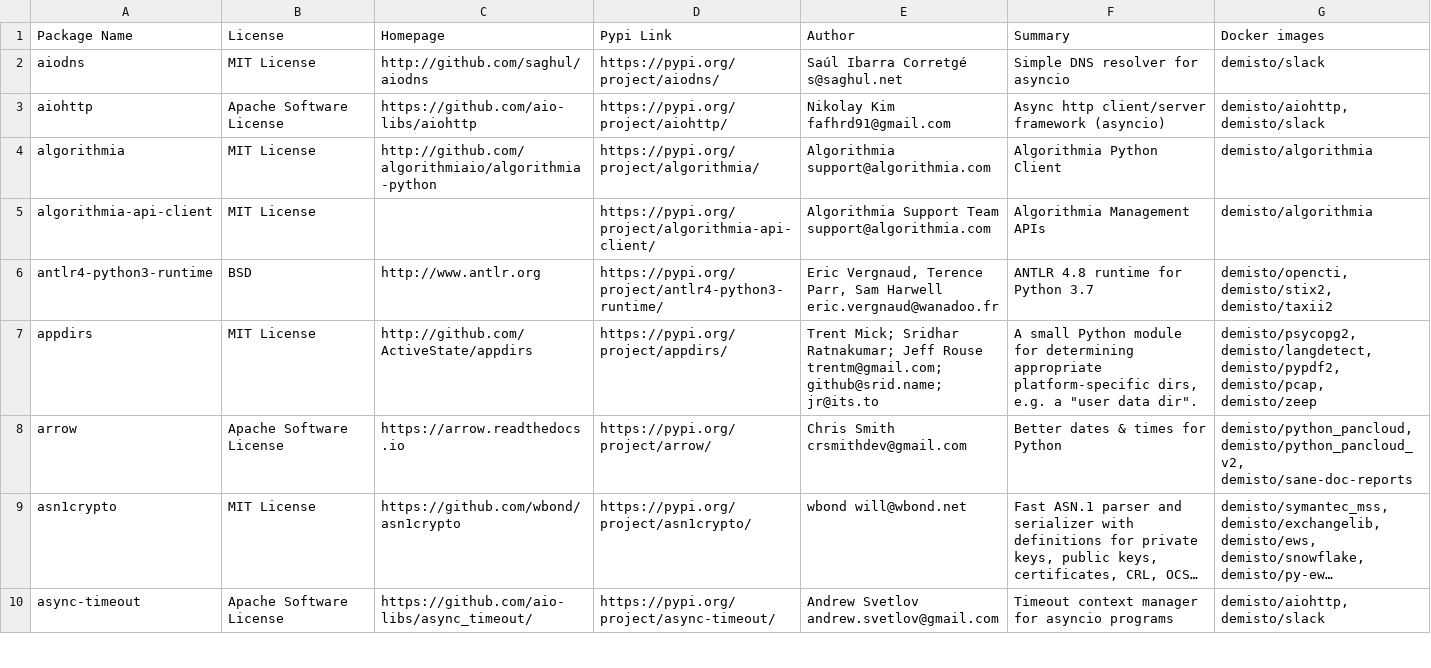
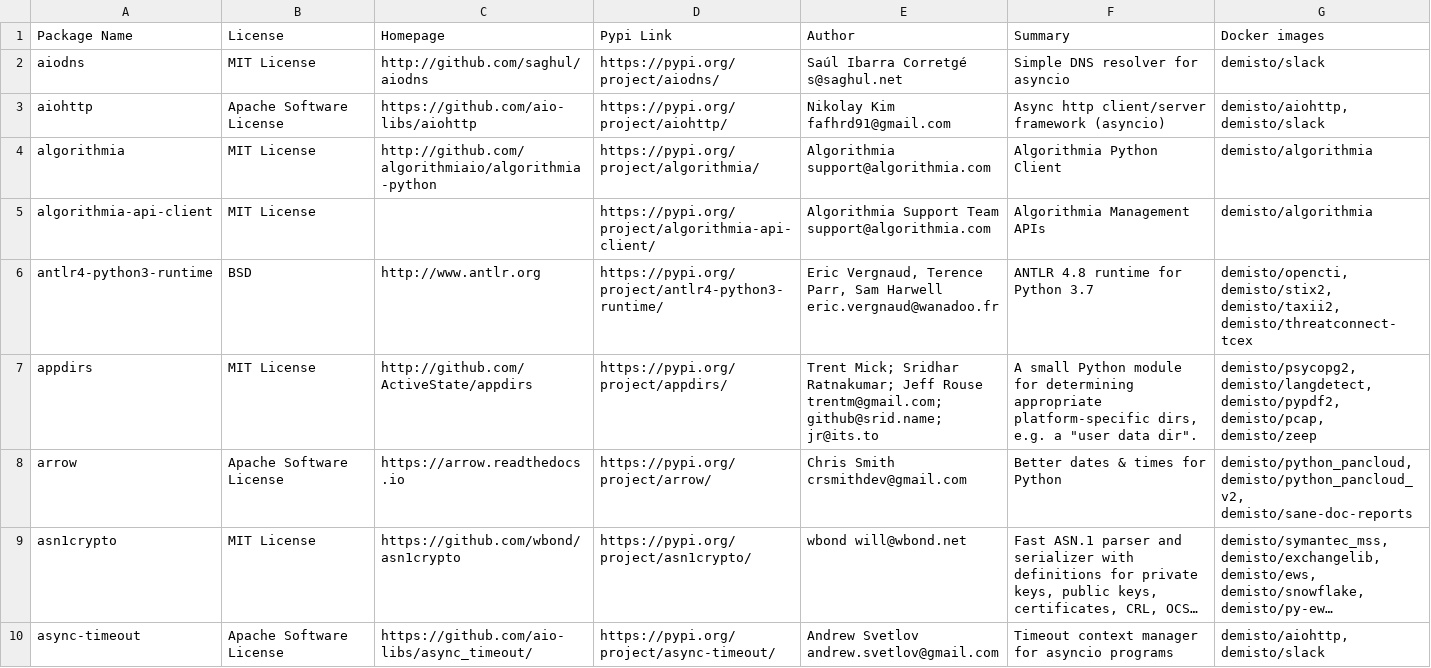
Before and after one commit to wstinkens/dockerfiles, a CSV file: used_packages.csv, drawn as a sheet; only a part is shown; long unchanged cells end in …; the diff covers the shown part only.

Commit message:
Sat Sep  5 01:02:30 UTC 2020: automatic docker repository update

```diff
--- a/used_packages.csv
+++ b/used_packages.csv
@@ -5,3 +5,3 @@ algorithmia,MIT License,http://github.com/algorithmiaio/algorithmia-python,https
 algorithmia-api-client,MIT License,,https://pypi.org/project/algorithmia-api-client/,Algorithmia Support Team support@algorithmia.com,Algorithmia Management APIs,demisto/algorithmia
-antlr4-python3-runtime,BSD,http://www.antlr.org,https://pypi.org/project/antlr4-python3-runtime/,"Eric Vergnaud, Terence Parr, Sam Harwell eric.vergnaud@wanadoo.fr",ANTLR 4.8 runtime for Python 3.7,"demisto/opencti, demisto/stix2, demisto/taxii2"
+antlr4-python3-runtime,BSD,http://www.antlr.org,https://pypi.org/project/antlr4-python3-runtime/,"Eric Vergnaud, Terence Parr, Sam Harwell eric.vergnaud@wanadoo.fr",ANTLR 4.8 runtime for Python 3.7,"demisto/opencti, demisto/stix2, demisto/taxii2, demisto/threatconnect-tcex"
 appdirs,MIT License,http://github.com/ActiveState/appdirs,https://pypi.org/project/appdirs/,Trent Mick; Sridhar Ratnakumar; Jeff Rouse trentm@gmail.com; github@srid.name; jr@its.to,"A small Python module for determining appropriate platform-specific dirs, e.g. a ""user data dir"".","demisto/psycopg2, demisto/langdetect, demisto/pypdf2, demisto/pcap, demisto/zeep"
```
Also changed, not shown: 32 edited cells elsewhere in this file, 5 other files.
